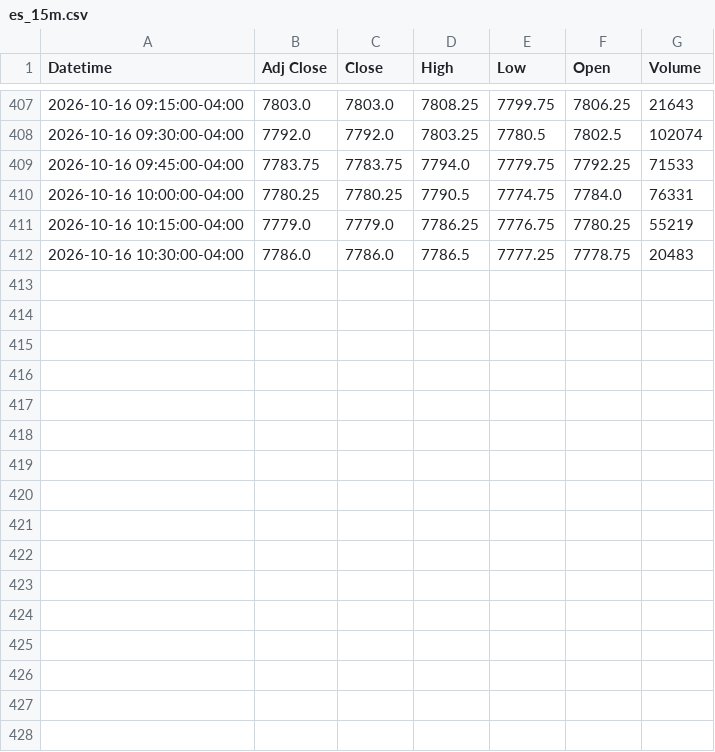
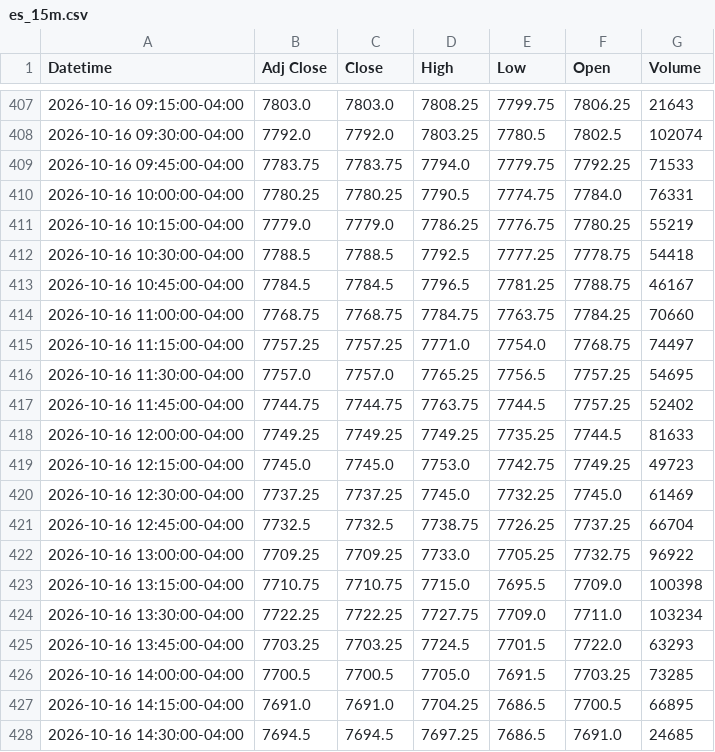
Before and after one commit to Jordan4369/mes-data, a CSV file: data/es_15m.csv, drawn as a sheet; only a part is shown, gaps mark what is left out.

```diff
--- a/data/es_15m.csv
+++ b/data/es_15m.csv
@@ -411,2 +411,18 @@ Datetime,Adj Close,Close,High,Low,Open,Volume
 2026-10-16 10:15:00-04:00,7779.0,7779.0,7786.25,7776.75,7780.25,55219
-2026-10-16 10:30:00-04:00,7786.0,7786.0,7786.5,7777.25,7778.75,20483
+2026-10-16 10:30:00-04:00,7788.5,7788.5,7792.5,7777.25,7778.75,54418
+2026-10-16 10:45:00-04:00,7784.5,7784.5,7796.5,7781.25,7788.75,46167
+2026-10-16 11:00:00-04:00,7768.75,7768.75,7784.75,7763.75,7784.25,70660
+2026-10-16 11:15:00-04:00,7757.25,7757.25,7771.0,7754.0,7768.75,74497
+2026-10-16 11:30:00-04:00,7757.0,7757.0,7765.25,7756.5,7757.25,54695
+2026-10-16 11:45:00-04:00,7744.75,7744.75,7763.75,7744.5,7757.25,52402
+2026-10-16 12:00:00-04:00,7749.25,7749.25,7749.25,7735.25,7744.5,81633
+2026-10-16 12:15:00-04:00,7745.0,7745.0,7753.0,7742.75,7749.25,49723
+2026-10-16 12:30:00-04:00,7737.25,7737.25,7745.0,7732.25,7745.0,61469
+2026-10-16 12:45:00-04:00,7732.5,7732.5,7738.75,7726.25,7737.25,66704
+2026-10-16 13:00:00-04:00,7709.25,7709.25,7733.0,7705.25,7732.75,96922
+2026-10-16 13:15:00-04:00,7710.75,7710.75,7715.0,7695.5,7709.0,100398
+2026-10-16 13:30:00-04:00,7722.25,7722.25,7727.75,7709.0,7711.0,103234
+2026-10-16 13:45:00-04:00,7703.25,7703.25,7724.5,7701.5,7722.0,63293
+2026-10-16 14:00:00-04:00,7700.5,7700.5,7705.0,7691.5,7703.25,73285
+2026-10-16 14:15:00-04:00,7691.0,7691.0,7704.25,7686.5,7700.5,66895
+2026-10-16 14:30:00-04:00,7694.5,7694.5,7697.25,7686.5,7691.0,24685
```
Also changed, not shown: data/es_1h.csv, data/vix_15m.csv, 1 other file.
